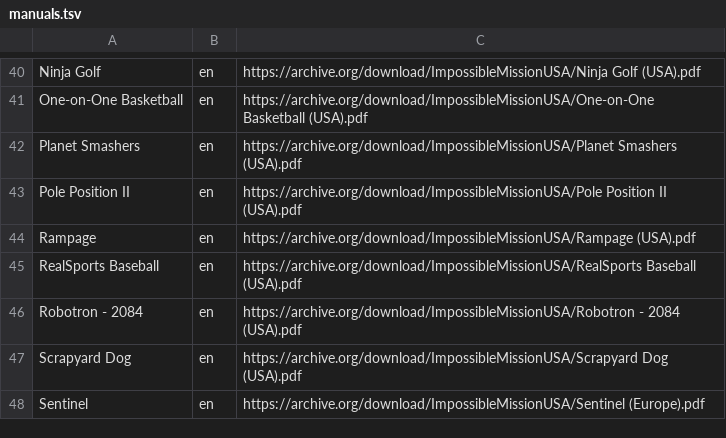
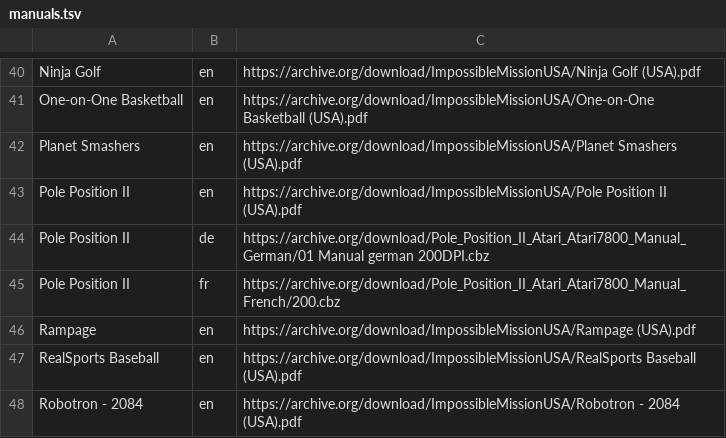
Before and after one commit to obrie/retrokit, a TSV file: config/systems/atari7800/manuals.tsv, drawn as a sheet; only a part is shown, gaps mark what is left out; the shorter side is filled out with more unchanged rows.

Commit message:
Add non-English atari 7800 manuals

```diff
--- a/config/systems/atari7800/manuals.tsv
+++ b/config/systems/atari7800/manuals.tsv
@@ -43,2 +43,4 @@ Planet Smashers	en	https://archive.org/download/ImpossibleMissionUSA/Planet Smas
 Pole Position II	en	https://archive.org/download/ImpossibleMissionUSA/Pole Position II (USA).pdf
+Pole Position II	de	https://archive.org/download/Pole_Position_II_Atari_Atari7800_Manual_German/01 Manual german 200DPI.cbz
+Pole Position II	fr	https://archive.org/download/Pole_Position_II_Atari_Atari7800_Manual_French/200.cbz
 Rampage	en	https://archive.org/download/ImpossibleMissionUSA/Rampage (USA).pdf
```
